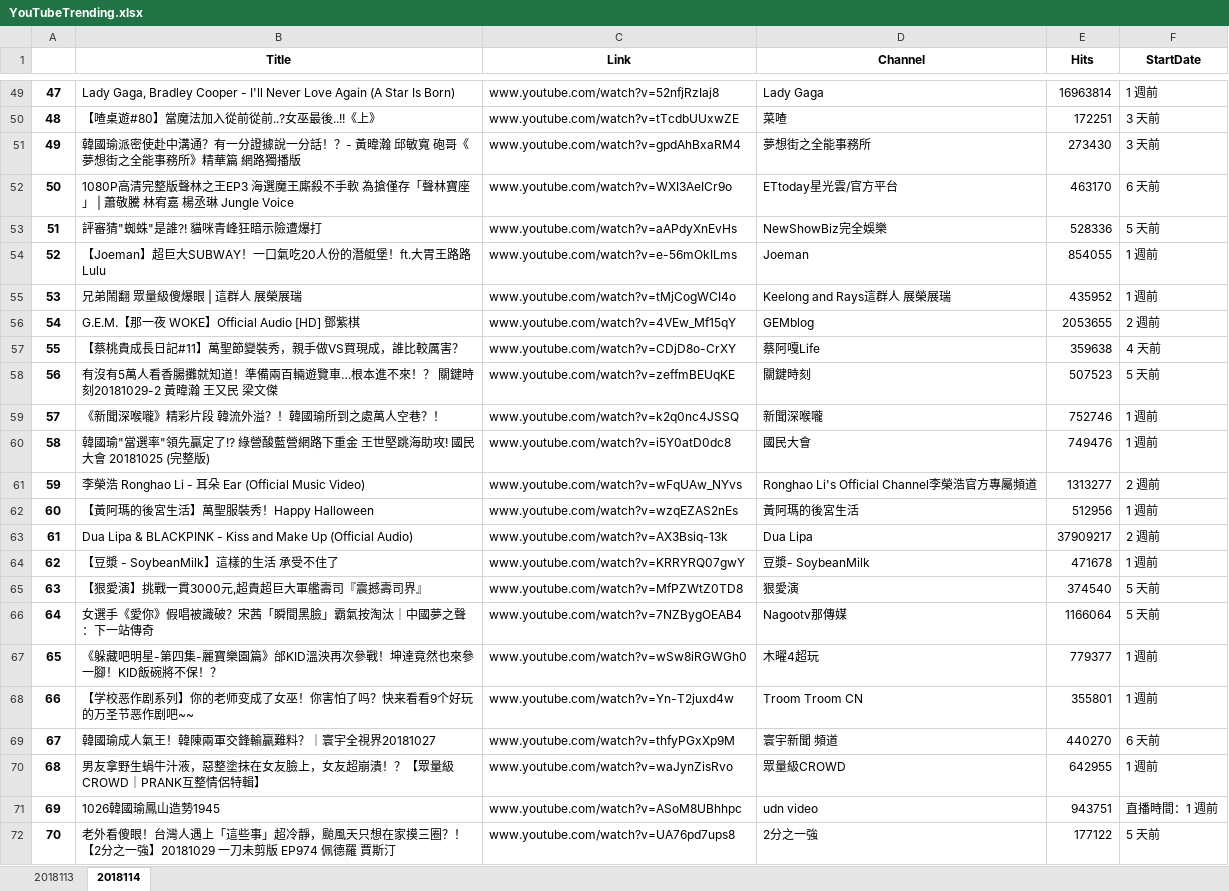
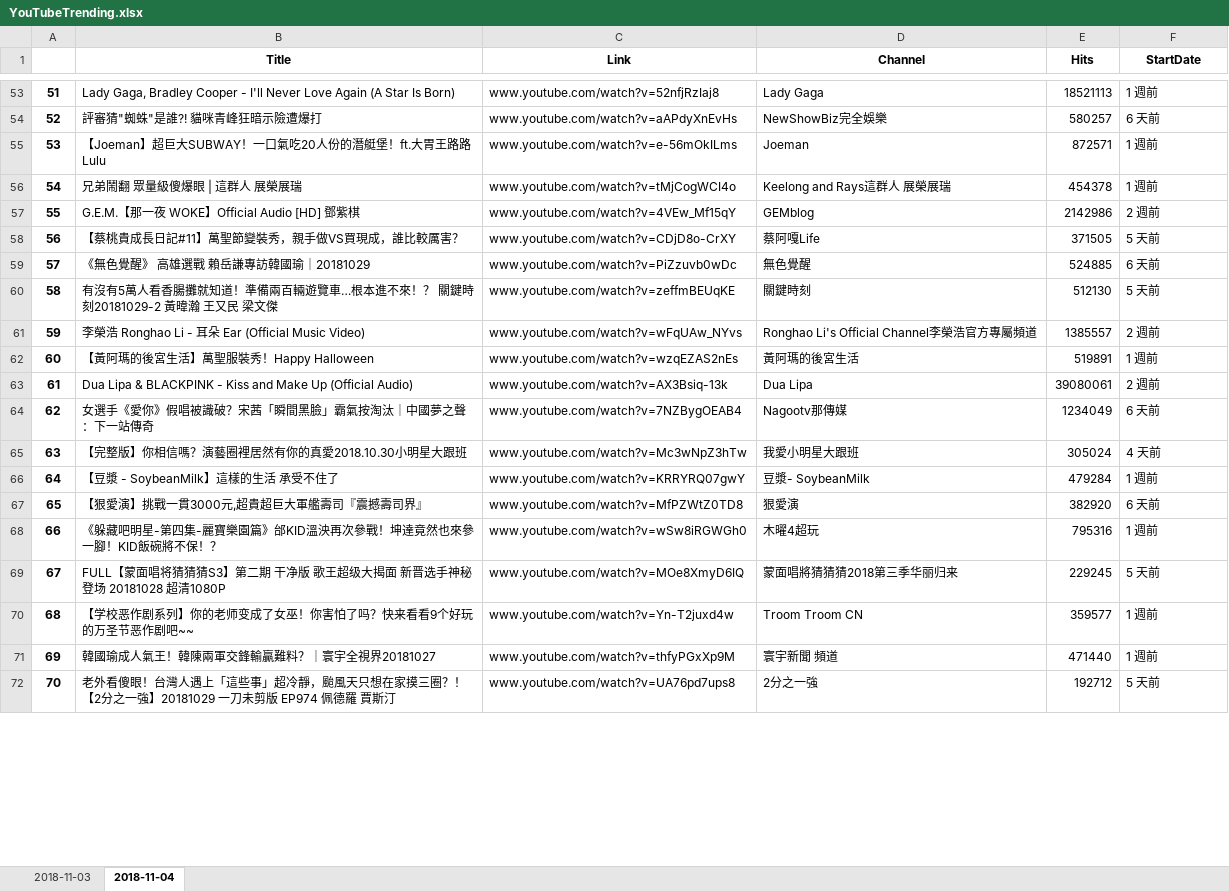
Before and after one commit to ghalbertryu/python_learning, an Excel workbook: CrawlerPractice/YouTubeTrending.xlsx, sheet 2018-11-04, drawn as a sheet; only a part is shown, gaps mark what is left out; values as stored, in another font and other column widths than the file's, no borders; removed rows and columns are numbered as before the commit, all else as after; the diff covers the shown part only; the diff names each change by its address in the sheet, - before the commit and + after, or states it on an @@ line.

Commit message:
change to python coding style adjust all sheets width

```diff
--- a/CrawlerPractice/YouTubeTrending.xlsx (sheet 2018-11-04)
+++ b/CrawlerPractice/YouTubeTrending.xlsx (sheet 2018-11-04)
-sheet tab: 2018113
+sheet tab: 2018-11-03
-sheet tab: 2018114
+sheet tab: 2018-11-04
@@ column A renumbered between rows 4 and 71 @@
-E53 (Hits): 16963814
+E53 (Hits): 18521113
-row 50: 48 | 【喳桌遊#80】當魔法加入從前從前..?女巫最後..!!《上》 | www.youtube.com/watch?v=tTcdbUUxwZE | 菜喳 | 172251 | 3 天前
-row 51: 49 | 韓國瑜派密使赴中溝通？有一分證據說一分話！？- 黃暐瀚 邱敏寬 砲哥《夢想街之全能事務所》精華篇 網路獨播版 | www.youtube.com/watch?v=gpdAhBxaRM4 | 夢想街之全能事務所 | 273430 | 3 天前
-row 52: 50 | 1080P高清完整版聲林之王EP3 海選魔王廝殺不手軟 為搶僅存「聲林寶座」 | 蕭敬騰 林宥嘉 楊丞琳 Jungle Voice | www.youtube.com/watch?v=WXI3AeICr9o | ETtoday星光雲/官方平台 | 463170 | 6 天前
-E54 (Hits): 528336
+E54 (Hits): 580257
-F54 (StartDate): 5 天前
+F54 (StartDate): 6 天前
-E55 (Hits): 854055
+E55 (Hits): 872571
-E56 (Hits): 435952
+E56 (Hits): 454378
-E57 (Hits): 2053655
+E57 (Hits): 2142986
-E58 (Hits): 359638
+E58 (Hits): 371505
-F58 (StartDate): 4 天前
+F58 (StartDate): 5 天前
+row 59: 57 | 《無色覺醒》 高雄選戰 賴岳謙專訪韓國瑜｜20181029 | www.youtube.com/watch?v=PiZzuvb0wDc | 無色覺醒 | 524885 | 6 天前
-E60 (Hits): 507523
+E60 (Hits): 512130
-row 59: 57 | 《新聞深喉嚨》精彩片段 韓流外溢？！韓國瑜所到之處萬人空巷？！ | www.youtube.com/watch?v=k2q0nc4JSSQ | 新聞深喉嚨 | 752746 | 1 週前
-row 60: 58 | 韓國瑜"當選率"領先贏定了!? 綠營酸藍營網路下重金 王世堅跳海助攻! 國民大會 20181025 (完整版) | www.youtube.com/watch?v=i5Y0atD0dc8 | 國民大會 | 749476 | 1 週前
-E61 (Hits): 1313277
+E61 (Hits): 1385557
-E62 (Hits): 512956
+E62 (Hits): 519891
-E63 (Hits): 37909217
+E63 (Hits): 39080061
+row 64: 62 | 女選手《愛你》假唱被識破？宋茜「瞬間黑臉」霸氣按淘汰｜中國夢之聲：下一站傳奇 | www.youtube.com/watch?v=7NZBygOEAB4 | Nagootv那傳媒 | 1234049 | 6 天前
+row 65: 63 | 【完整版】你相信嗎？演藝圈裡居然有你的真愛2018.10.30小明星大跟班 | www.youtube.com/watch?v=Mc3wNpZ3hTw | 我愛小明星大跟班 | 305024 | 4 天前
-E66 (Hits): 471678
+E66 (Hits): 479284
-E67 (Hits): 374540
+E67 (Hits): 382920
-F67 (StartDate): 5 天前
+F67 (StartDate): 6 天前
-row 66: 64 | 女選手《愛你》假唱被識破？宋茜「瞬間黑臉」霸氣按淘汰｜中國夢之聲：下一站傳奇 | www.youtube.com/watch?v=7NZBygOEAB4 | Nagootv那傳媒 | 1166064 | 5 天前
-E68 (Hits): 779377
+E68 (Hits): 795316
+row 69: 67 | FULL【蒙面唱将猜猜猜S3】第二期 干净版 歌王超级大揭面 新晋选手神秘登场 20181028 超清1080P | www.youtube.com/watch?v=MOe8XmyD6IQ | 蒙面唱將猜猜猜2018第三季华丽归来 | 229245 | 5 天前
-E70 (Hits): 355801
+E70 (Hits): 359577
-E71 (Hits): 440270
+E71 (Hits): 471440
-F71 (StartDate): 6 天前
+F71 (StartDate): 1 週前
-row 70: 68 | 男友拿野生蝸牛汁液，惡整塗抹在女友臉上，女友超崩潰！？【眾量級CROWD｜PRANK互整情侶特輯】 | www.youtube.com/watch?v=waJynZisRvo | 眾量級CROWD | 642955 | 1 週前
-row 71: 69 | 1026韓國瑜鳳山造勢1945 | www.youtube.com/watch?v=ASoM8UBhhpc | udn video | 943751 | 直播時間：1 週前
-E72 (Hits): 177122
+E72 (Hits): 192712
```
Also changed, not shown: 40 added rows, 39 removed rows and 22 edited cells elsewhere in this sheet, 2 other files.
